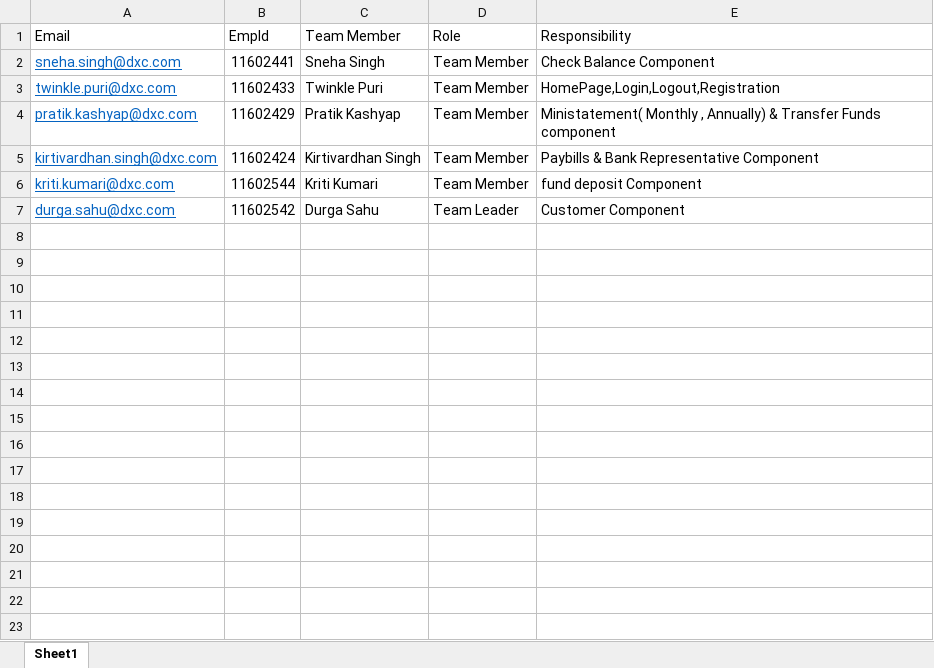
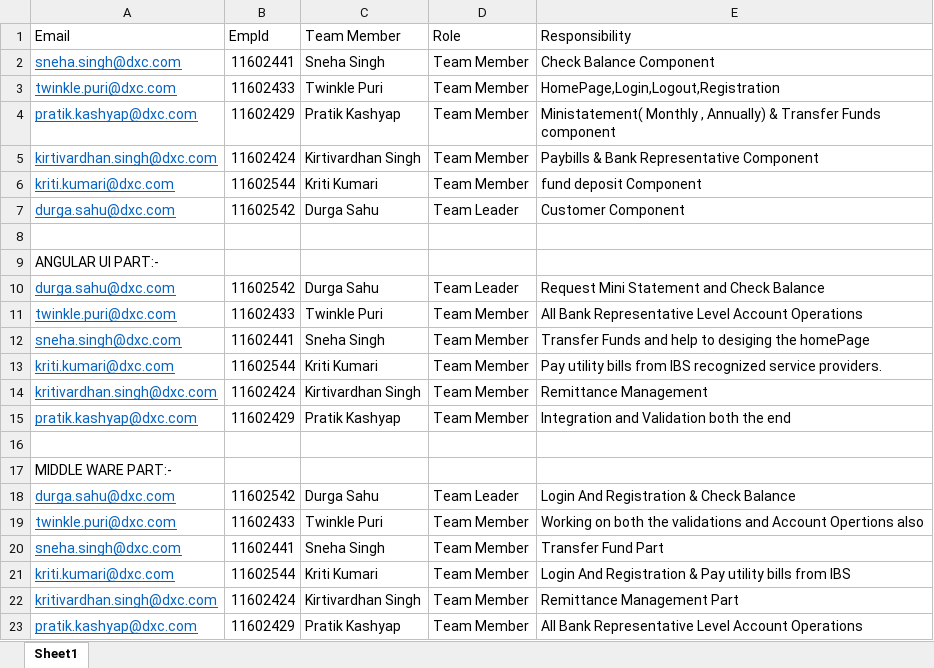
Before and after one commit to JavaFSD-Team4/JavaFinalProject-Team4, an Excel workbook: DxcTeam-4.xlsx, sheet Sheet1, drawn as a sheet; values as stored, in another font and other column widths than the file's, no borders; the diff names each change by its address in the sheet, - before the commit and + after, or states it on an @@ line.

Commit message:
Banking project on spring and angular ui
In this project we are using Spring  data,boot ,security,web and in angular UI part HTML,CSS,Bootstrap,Javascript  .

```diff
--- a/DxcTeam-4.xlsx (sheet Sheet1)
+++ b/DxcTeam-4.xlsx (sheet Sheet1)
+row 8: (empty)
+row 9: ANGULAR UI PART:-
+row 10: durga.sahu@dxc.com | 11602542 | Durga Sahu | Team Leader | Request Mini Statement and Check Balance
+row 11: twinkle.puri@dxc.com | 11602433 | Twinkle Puri | Team Member | All Bank Representative Level Account Operations
+row 12: sneha.singh@dxc.com | 11602441 | Sneha Singh | Team Member | Transfer Funds and help to desiging the homePage
+row 13: kriti.kumari@dxc.com | 11602544 | Kriti Kumari | Team Member | Pay utility bills from IBS recognized service providers.
+row 14: kritivardhan.singh@dxc.com | 11602424 | Kirtivardhan Singh | Team Member | Remittance Management
+row 15: pratik.kashyap@dxc.com | 11602429 | Pratik Kashyap | Team Member | Integration and Validation both the end
+row 16: (empty)
+row 17: MIDDLE WARE PART:-
+row 18: durga.sahu@dxc.com | 11602542 | Durga Sahu | Team Leader | Login And Registration & Check Balance
+row 19: twinkle.puri@dxc.com | 11602433 | Twinkle Puri | Team Member | Working on both the validations and Account Opertions also
+row 20: sneha.singh@dxc.com | 11602441 | Sneha Singh | Team Member | Transfer Fund Part
+row 21: kriti.kumari@dxc.com | 11602544 | Kriti Kumari | Team Member | Login And Registration & Pay utility bills from IBS
+row 22: kritivardhan.singh@dxc.com | 11602424 | Kirtivardhan Singh | Team Member | Remittance Management Part
+row 23: pratik.kashyap@dxc.com | 11602429 | Pratik Kashyap | Team Member | All Bank Representative Level Account Operations
```
Also changed, not shown: 1 other file.
